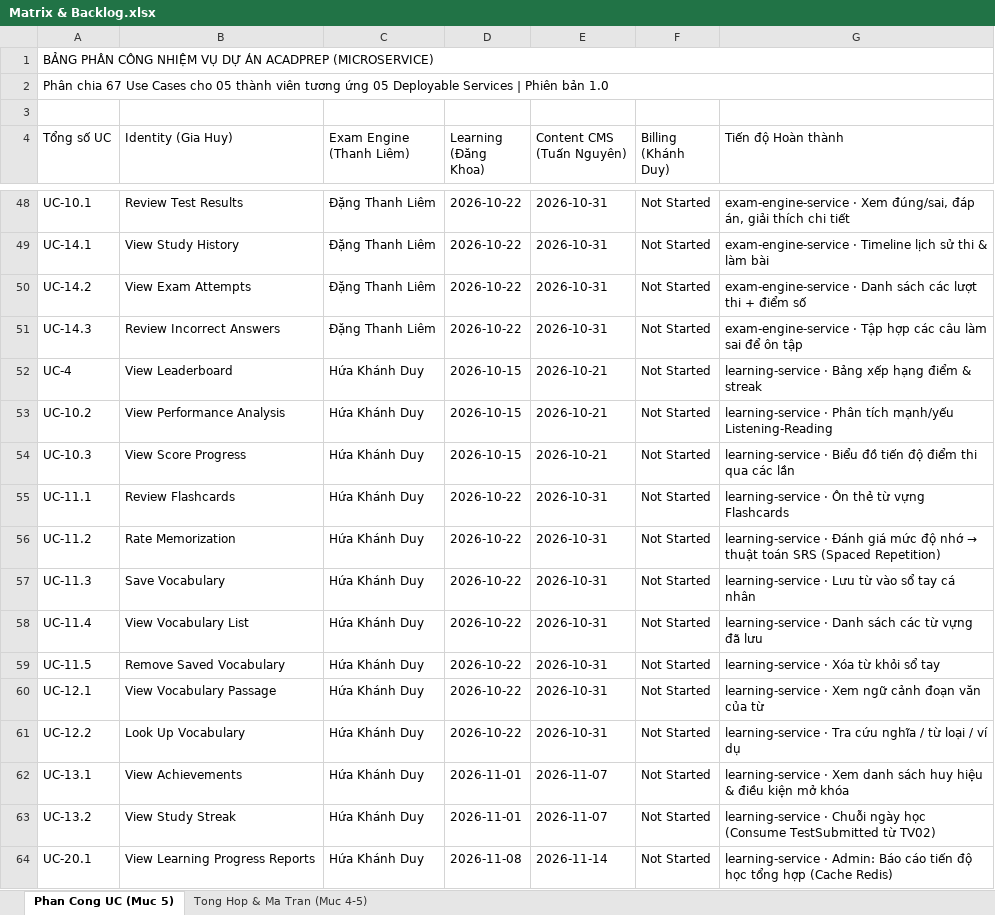
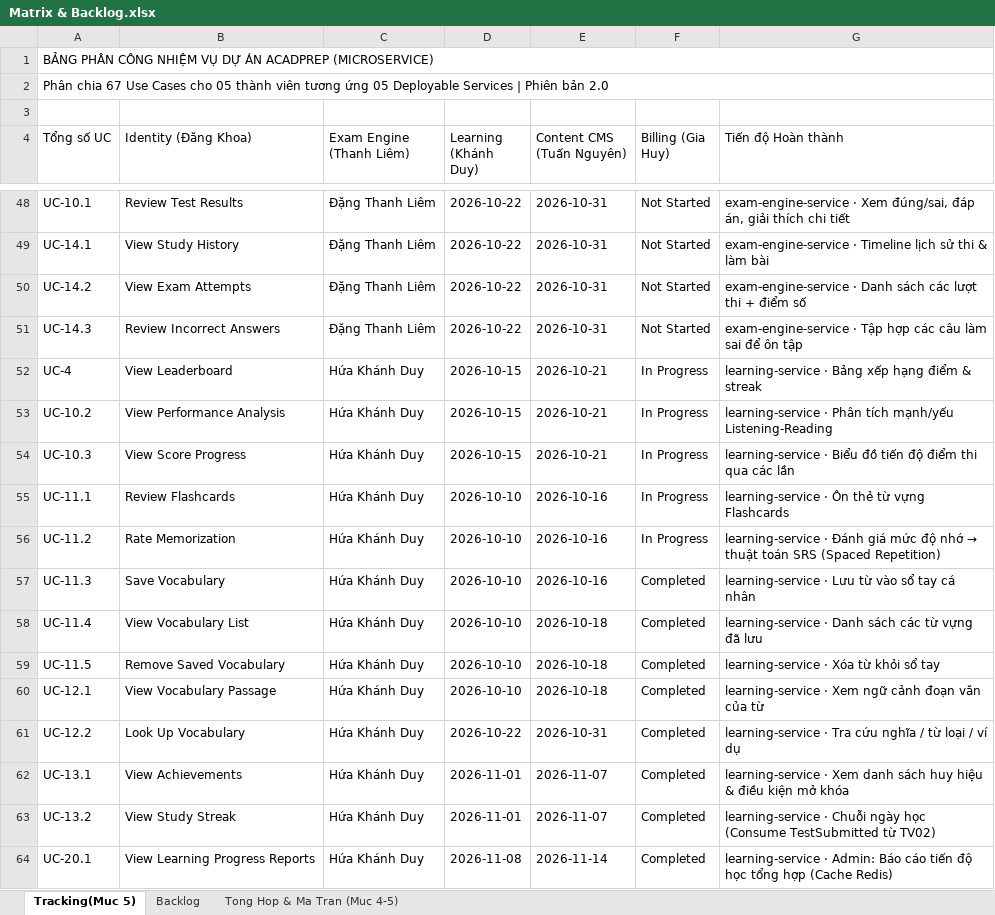
Before and after one commit to LiemDT2005/AcadPrep_v2_Microservice, an Excel workbook: docs/Matrix & Backlog.xlsx, sheet Tracking(Muc 5), drawn as a sheet; only a part is shown, gaps mark what is left out; values as stored, in another font and other column widths than the file's, no cell formats; charts and pictures not drawn; the diff covers the shown part only; the diff names each change by its address in the sheet, - before the commit and + after, or states it on an @@ line.

```diff
--- a/docs/Matrix & Backlog.xlsx (sheet Tracking(Muc 5))
+++ b/docs/Matrix & Backlog.xlsx (sheet Tracking(Muc 5))
-sheet tab: Phan Cong UC (Muc 5)
+sheet tab: Tracking(Muc 5)
+sheet tab: Backlog
-A2 (Tổng số UC): …Phiên bản 1.0
+A2 (Tổng số UC): …Phiên bản 2.0
-B4: Identity (Gia Huy)
+B4: Identity (Đăng Khoa)
-D4: Learning (Đăng Khoa)
+D4: Learning (Khánh Duy)
-F4: Billing (Khánh Duy)
+F4: Billing (Gia Huy)
-F52:F56 (Billing (Gia Huy)): Not Started
+F52:F56 (Billing (Gia Huy)): In Progress
-D55:D60 (Learning (Khánh Duy)): 2026-10-22
+D55:D60 (Learning (Khánh Duy)): 2026-10-10
-E55:E57 (Content CMS (Tuấn Nguyên)): 2026-10-31
+E55:E57 (Content CMS (Tuấn Nguyên)): 2026-10-16
-F57:F64 (Billing (Gia Huy)): Not Started
+F57:F64 (Billing (Gia Huy)): Completed
-E58:E60 (Content CMS (Tuấn Nguyên)): 2026-10-31
+E58:E60 (Content CMS (Tuấn Nguyên)): 2026-10-18
```
Also changed, not shown: 8 added rows, 3 removed rows and 111 edited cells elsewhere in this sheet, sheet Tong Hop & Ma Tran (Muc 4-5), cell formats, charts or pictures, 3 other files.
